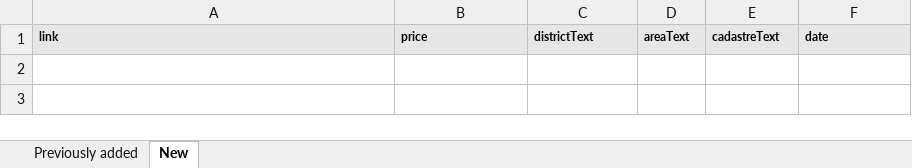
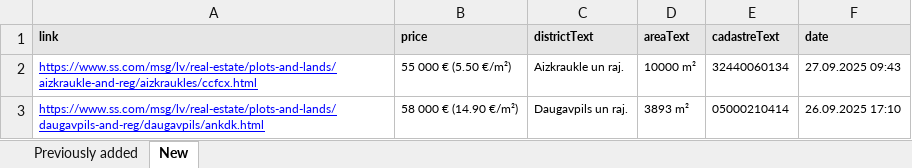
Before and after one commit to Martins-K/forest_land_scraper, an Excel workbook: lands-scraped.xlsx, sheet New, drawn as a sheet; values as stored, in another font and other column widths than the file's, no borders; the diff names each change by its address in the sheet, - before the commit and + after, or states it on an @@ line.

```diff
--- a/lands-scraped.xlsx (sheet New)
+++ b/lands-scraped.xlsx (sheet New)
+row 2: https://www.ss.com/msg/lv/real-estate/plots-and-lands/aizkraukle-and-reg/aizkraukles/ccfcx.html | 55 000 € (5.50 €/m²) | Aizkraukle un raj. | 10000 m² | 32440060134 | 27.09.2025 09:43
+row 3: https://www.ss.com/msg/lv/real-estate/plots-and-lands/daugavpils-and-reg/daugavpils/ankdk.html | 58 000 € (14.90 €/m²) | Daugavpils un raj. | 3893 m² | 05000210414 | 26.09.2025 17:10
```
